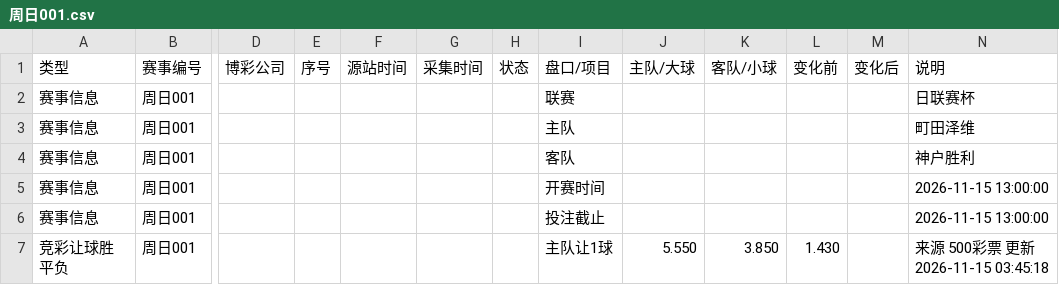
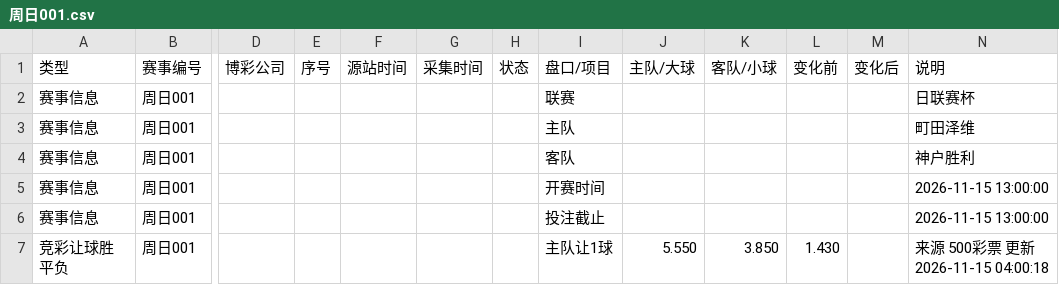
Before and after one commit to Jincheng-Z/jingcai-odds, a CSV file: events/周日001.csv, drawn as a sheet; only a part is shown, gaps mark what is left out; the diff names each change by its address in the sheet, - before the commit and + after, or states it on an @@ line.

```diff
--- a/events/周日001.csv
+++ b/events/周日001.csv
-N7 (说明): 来源 500彩票 更新 2026-11-15 03:45:18
+N7 (说明): 来源 500彩票 更新 2026-11-15 04:00:18
```
Also changed, not shown: events/周日002.csv, events/周日003.csv, 12 other files.
